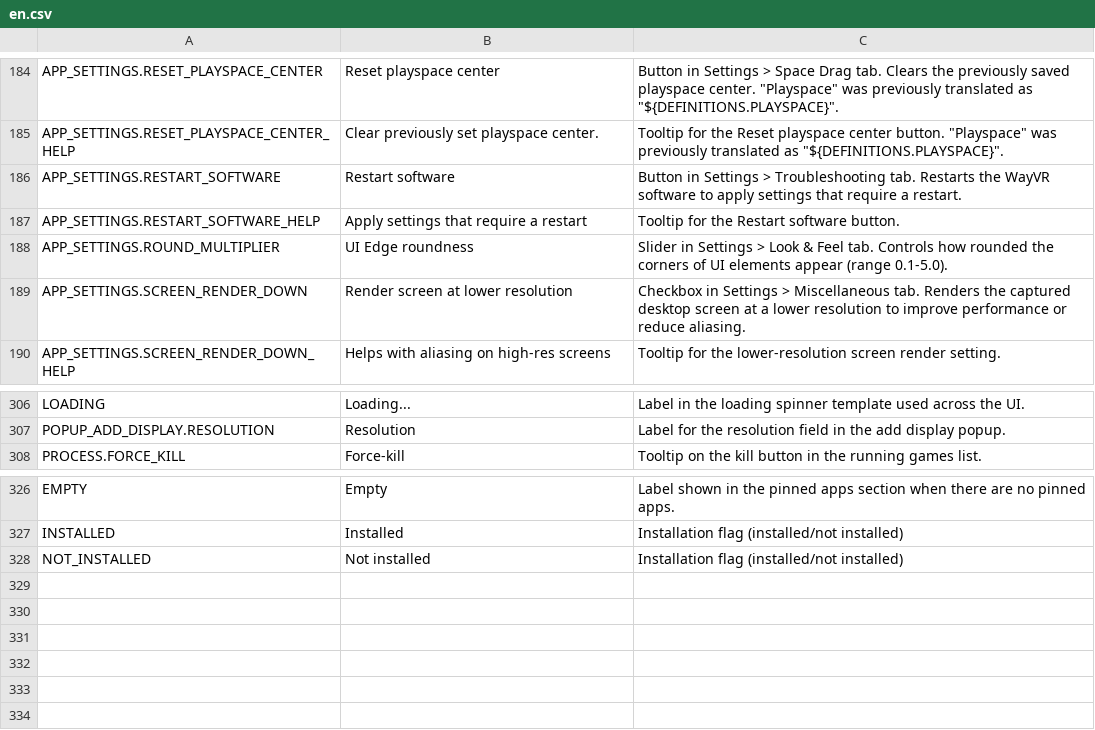
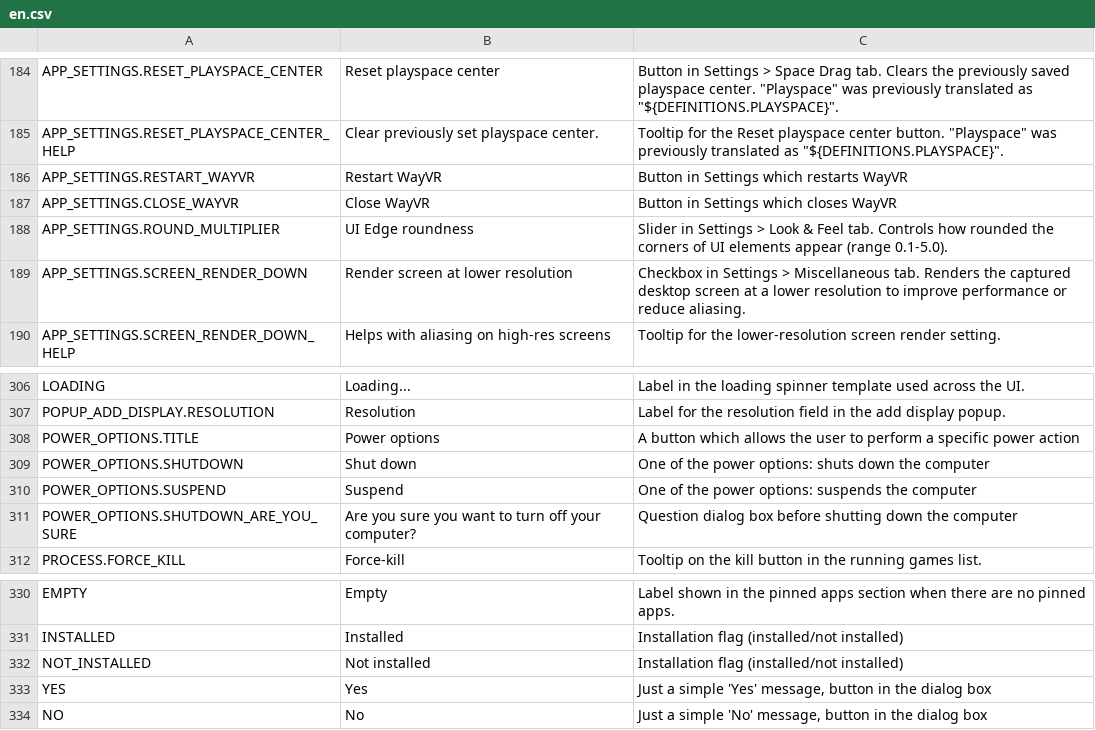
Before and after one commit to galister/wlx-overlay-s, a CSV file: dash-frontend/assets/lang/en.csv, drawn as a sheet; only a part is shown, gaps mark what is left out.

Commit message:
Power options, context menu icons (#681)
* dash-frontend: Power options (Closes #640), Context menu: refactor: positioning

* dash-frontend: Power options

* systemctl → loginctl

Co-authored-by: galister <22305755+galister@users.noreply.github.com>

---------

Co-authored-by: galister <22305755+galister@users.noreply.github.com>

```diff
--- a/dash-frontend/assets/lang/en.csv
+++ b/dash-frontend/assets/lang/en.csv
@@ -210,4 +210,4 @@ APP_SETTINGS.RESET_PLAYSPACE_CENTER,Reset playspace center,"Button in Settings >
 APP_SETTINGS.RESET_PLAYSPACE_CENTER_HELP,Clear previously set playspace center.,"Tooltip for the Reset playspace center button. ""Playspace"" was previously translated as ""${DEFINITIONS.PLAYSPACE}""."
-APP_SETTINGS.RESTART_SOFTWARE,Restart software,Button in Settings > Troubleshooting tab. Restarts the WayVR software to apply settings that require a restart.
-APP_SETTINGS.RESTART_SOFTWARE_HELP,Apply settings that require a restart,Tooltip for the Restart software button.
+APP_SETTINGS.RESTART_WAYVR,Restart WayVR,Button in Settings which restarts WayVR
+APP_SETTINGS.CLOSE_WAYVR,Close WayVR,Button in Settings which closes WayVR
 APP_SETTINGS.ROUND_MULTIPLIER,UI Edge roundness,Slider in Settings > Look & Feel tab. Controls how rounded the corners of UI elements appear (range 0.1-5.0).
@@ -338,2 +338,6 @@ LOADING,Loading...,Label in the loading spinner template used across the UI.
 POPUP_ADD_DISPLAY.RESOLUTION,Resolution,Label for the resolution field in the add display popup.
+POWER_OPTIONS.TITLE,"Power options","A button which allows the user to perform a specific power action"
+POWER_OPTIONS.SHUTDOWN,"Shut down","One of the power options: shuts down the computer"
+POWER_OPTIONS.SUSPEND,"Suspend","One of the power options: suspends the computer"
+POWER_OPTIONS.SHUTDOWN_ARE_YOU_SURE,"Are you sure you want to turn off your computer?","Question dialog box before shutting down the computer"
 PROCESS.FORCE_KILL,Force-kill,Tooltip on the kill button in the running games list.
@@ -359 +363,3 @@ INSTALLED,"Installed","Installation flag (installed/not installed)"
 NOT_INSTALLED,"Not installed","Installation flag (installed/not installed)"
+YES,"Yes","Just a simple 'Yes' message, button in the dialog box"
+NO,"No","Just a simple 'No' message, button in the dialog box"
```
Also changed, not shown: 27 other files.
